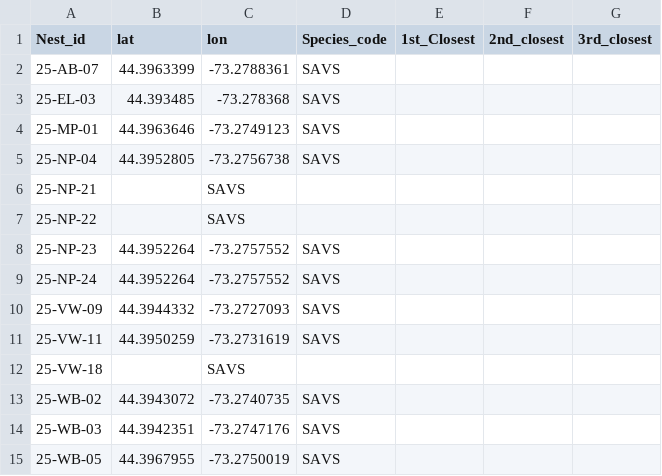
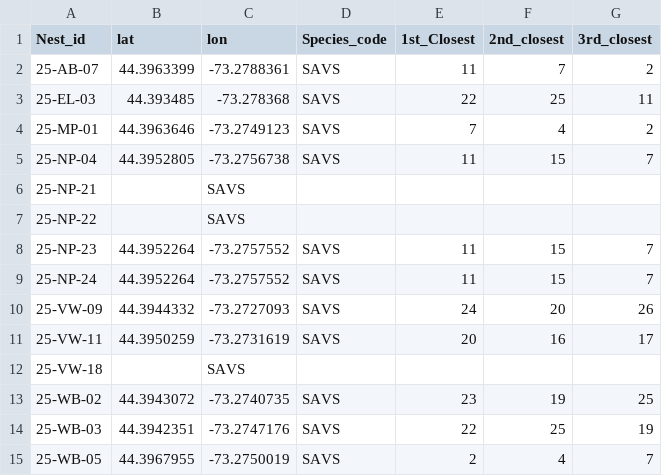
Before and after one commit to kshantigreene/grassland2, a CSV file: data/nest_locations.csv, drawn as a sheet; only a part is shown; the diff covers the shown part only.

```diff
--- a/data/nest_locations.csv
+++ b/data/nest_locations.csv
@@ -1,5 +1,5 @@
 Nest_id,lat,lon,Species_code,1st_Closest,2nd_closest,3rd_closest
-25-AB-07,44.3963399,-73.2788361,SAVS,,,
-25-EL-03,44.393485,-73.278368,SAVS,,,
-25-MP-01,44.3963646, -73.2749123,SAVS,,,
-25-NP-04,44.3952805, -73.2756738,SAVS,,,
+25-AB-07,44.3963399,-73.2788361,SAVS,11,7,2
+25-EL-03,44.393485,-73.278368,SAVS,22,25,11
+25-MP-01,44.3963646,-73.2749123,SAVS,7,4,2
+25-NP-04,44.3952805,-73.2756738,SAVS,11,15,7
@@ -8,4 +8,4 @@ Nest_id,lat,lon,Species_code,1st_Closest,2nd_closest,3rd_closest
-25-NP-23,44.3952264, -73.2757552,SAVS,,,
-25-NP-24,44.3952264, -73.2757552,SAVS,,,
-25-VW-09,44.3944332, -73.2727093,SAVS,,,
-25-VW-11,44.3950259, -73.2731619,SAVS,,,
+25-NP-23,44.3952264,-73.2757552,SAVS,11,15,7
+25-NP-24,44.3952264,-73.2757552,SAVS,11,15,7
+25-VW-09,44.3944332,-73.2727093,SAVS,24,20,26
+25-VW-11,44.3950259,-73.2731619,SAVS,20,16,17
@@ -13,3 +13,3 @@ Nest_id,lat,lon,Species_code,1st_Closest,2nd_closest,3rd_closest
-25-WB-02,44.3943072, -73.2740735,SAVS,,,
-25-WB-03,44.3942351, -73.2747176,SAVS,,,
-25-WB-05,44.3967955, -73.2750019,SAVS,,,
+25-WB-02,44.3943072,-73.2740735,SAVS,23,19,25
+25-WB-03,44.3942351,-73.2747176,SAVS,22,25,19
+25-WB-05,44.3967955,-73.2750019,SAVS,2,4,7
```
Also changed, not shown: 36 edited cells elsewhere in this file, 1 other file.
